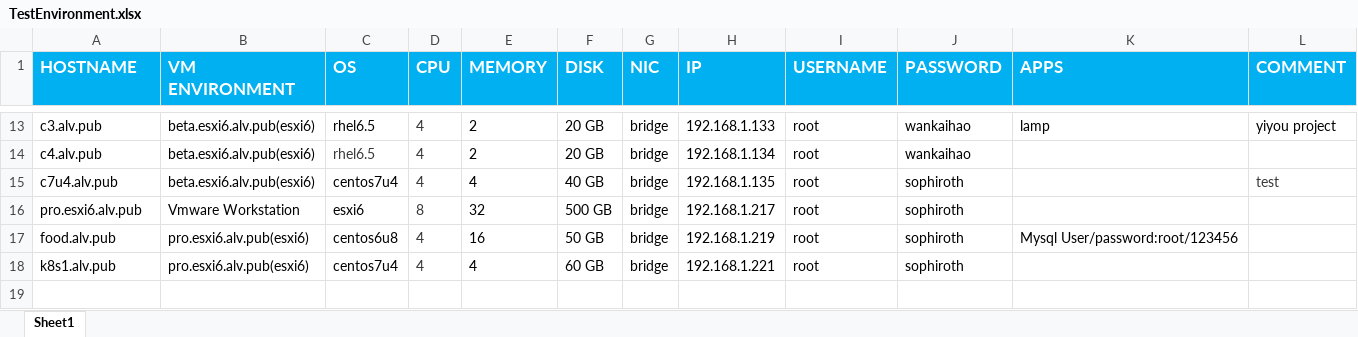
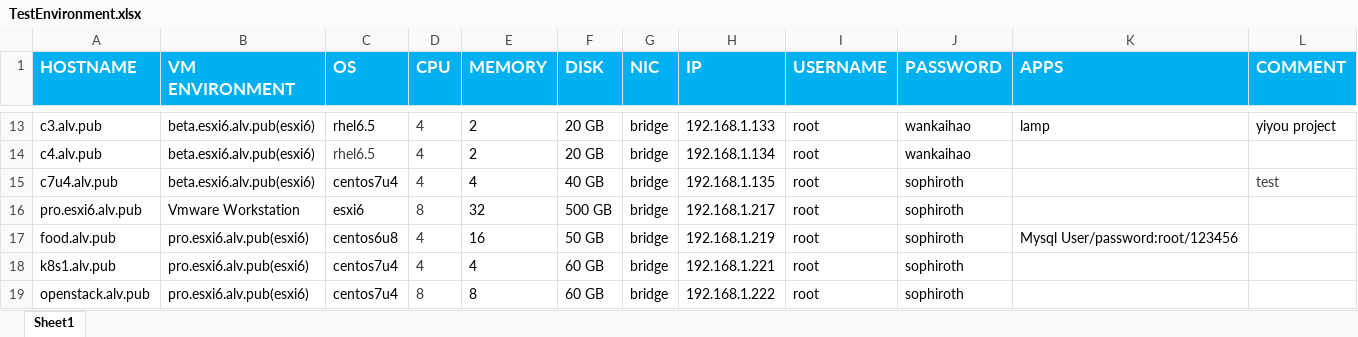
Before and after one commit to SophirothCN/tech-center, an Excel workbook: TestEnvironment.xlsx, sheet Sheet1, drawn as a sheet; only a part is shown, gaps mark what is left out; values as stored, in another font and other column widths than the file's, no borders; the diff names each change by its address in the sheet, - before the commit and + after, or states it on an @@ line.

```diff
--- a/TestEnvironment.xlsx (sheet Sheet1)
+++ b/TestEnvironment.xlsx (sheet Sheet1)
+row 19: openstack.alv.pub | pro.esxi6.alv.pub(esxi6) | centos7u4 | 8 | 8 | 60 GB | bridge | 192.168.1.222 | root | sophiroth
```
